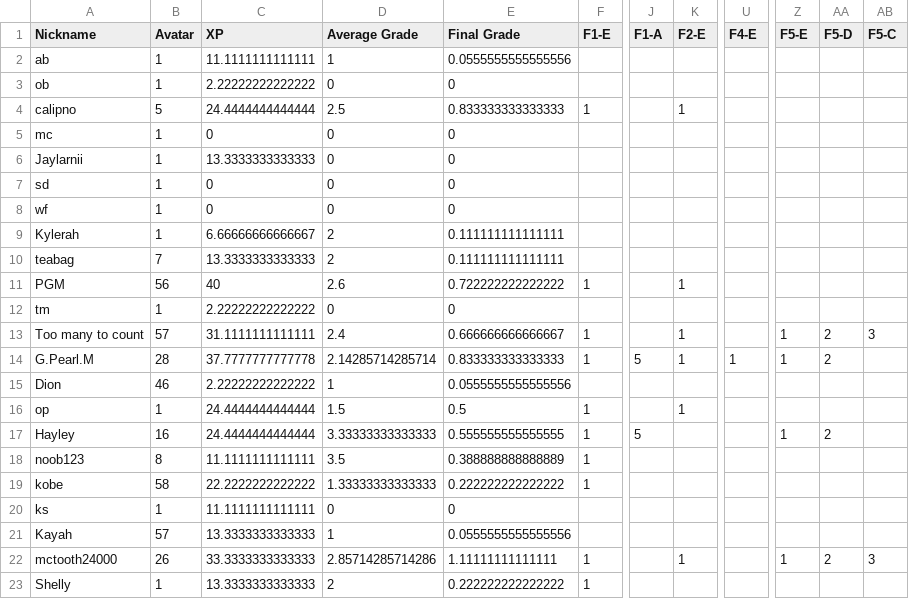
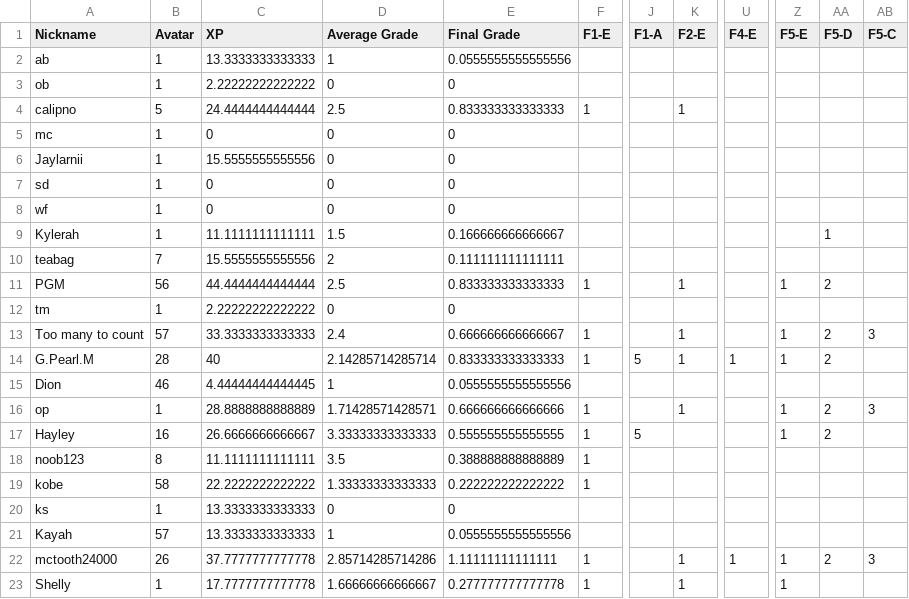
Before and after one commit to multixrulz/mr, a CSV file: 7g-sci/phys/status/student-data.csv, drawn as a sheet; only a part is shown, gaps mark what is left out; the diff covers the shown part only; the diff names each change by its address in the sheet, - before the commit and + after, or states it on an @@ line.

```diff
--- a/7g-sci/phys/status/student-data.csv
+++ b/7g-sci/phys/status/student-data.csv
-C2 (XP): 11.1111111111111
+C2 (XP): 13.3333333333333
-C6 (XP): 13.3333333333333
+C6 (XP): 15.5555555555556
-C9 (XP): 6.66666666666667
+C9 (XP): 11.1111111111111
-D9 (Average Grade): 2
+D9 (Average Grade): 1.5
-E9 (Final Grade): 0.111111111111111
+E9 (Final Grade): 0.166666666666667
-AA9 (F5-D): (empty)
+AA9 (F5-D): 1
-C10 (XP): 13.3333333333333
+C10 (XP): 15.5555555555556
-C11 (XP): 40
+C11 (XP): 44.4444444444444
-D11 (Average Grade): 2.6
+D11 (Average Grade): 2.5
-E11 (Final Grade): 0.722222222222222
+E11 (Final Grade): 0.833333333333333
-Z11 (F5-E): (empty)
+Z11 (F5-E): 1
-AA11 (F5-D): (empty)
+AA11 (F5-D): 2
-C13 (XP): 31.1111111111111
+C13 (XP): 33.3333333333333
-C14 (XP): 37.7777777777778
+C14 (XP): 40
-C15 (XP): 2.22222222222222
+C15 (XP): 4.44444444444445
-C16 (XP): 24.4444444444444
+C16 (XP): 28.8888888888889
-D16 (Average Grade): 1.5
+D16 (Average Grade): 1.71428571428571
-E16 (Final Grade): 0.5
+E16 (Final Grade): 0.666666666666666
-Z16 (F5-E): (empty)
+Z16 (F5-E): 1
-AA16 (F5-D): (empty)
+AA16 (F5-D): 2
-AB16 (F5-C): (empty)
+AB16 (F5-C): 3
-C17 (XP): 24.4444444444444
+C17 (XP): 26.6666666666667
-C20 (XP): 11.1111111111111
+C20 (XP): 13.3333333333333
-C22 (XP): 33.3333333333333
+C22 (XP): 37.7777777777778
-U22 (F4-E): (empty)
+U22 (F4-E): 1
-C23 (XP): 13.3333333333333
+C23 (XP): 17.7777777777778
-D23 (Average Grade): 2
+D23 (Average Grade): 1.66666666666667
-E23 (Final Grade): 0.222222222222222
+E23 (Final Grade): 0.277777777777778
-K23 (F2-E): (empty)
+K23 (F2-E): 1
-Z23 (F5-E): (empty)
+Z23 (F5-E): 1
```
Also changed, not shown: 11 edited cells elsewhere in this file, 8y-sci/phys/status/student-data.csv, 3 other files.
